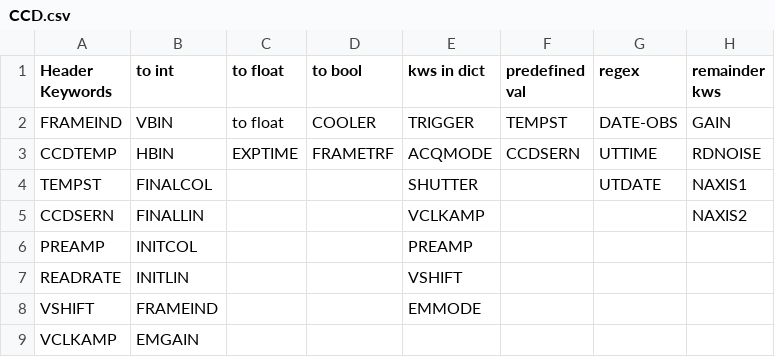
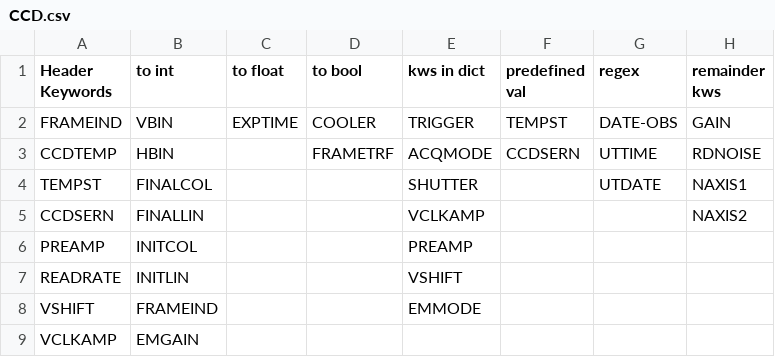
Before and after one commit to dev-LNA/S4ACS, a CSV file: src/csv/sparc4/keywords spec/CCD.csv, drawn as a sheet; only a part is shown.

```diff
--- a/src/csv/sparc4/keywords spec/CCD.csv
+++ b/src/csv/sparc4/keywords spec/CCD.csv
@@ -1,4 +1,4 @@
 Header Keywords,to int,to float,to bool,kws in dict,predefined val,regex,remainder kws
-FRAMEIND,VBIN,to float,COOLER,TRIGGER,TEMPST,DATE-OBS,GAIN
-CCDTEMP,HBIN,EXPTIME,FRAMETRF,ACQMODE,CCDSERN,UTTIME,RDNOISE
+FRAMEIND,VBIN,EXPTIME,COOLER,TRIGGER,TEMPST,DATE-OBS,GAIN
+CCDTEMP,HBIN,,FRAMETRF,ACQMODE,CCDSERN,UTTIME,RDNOISE
 TEMPST,FINALCOL,,,SHUTTER,,UTDATE,NAXIS1
```
Also changed, not shown: 2 other files.
